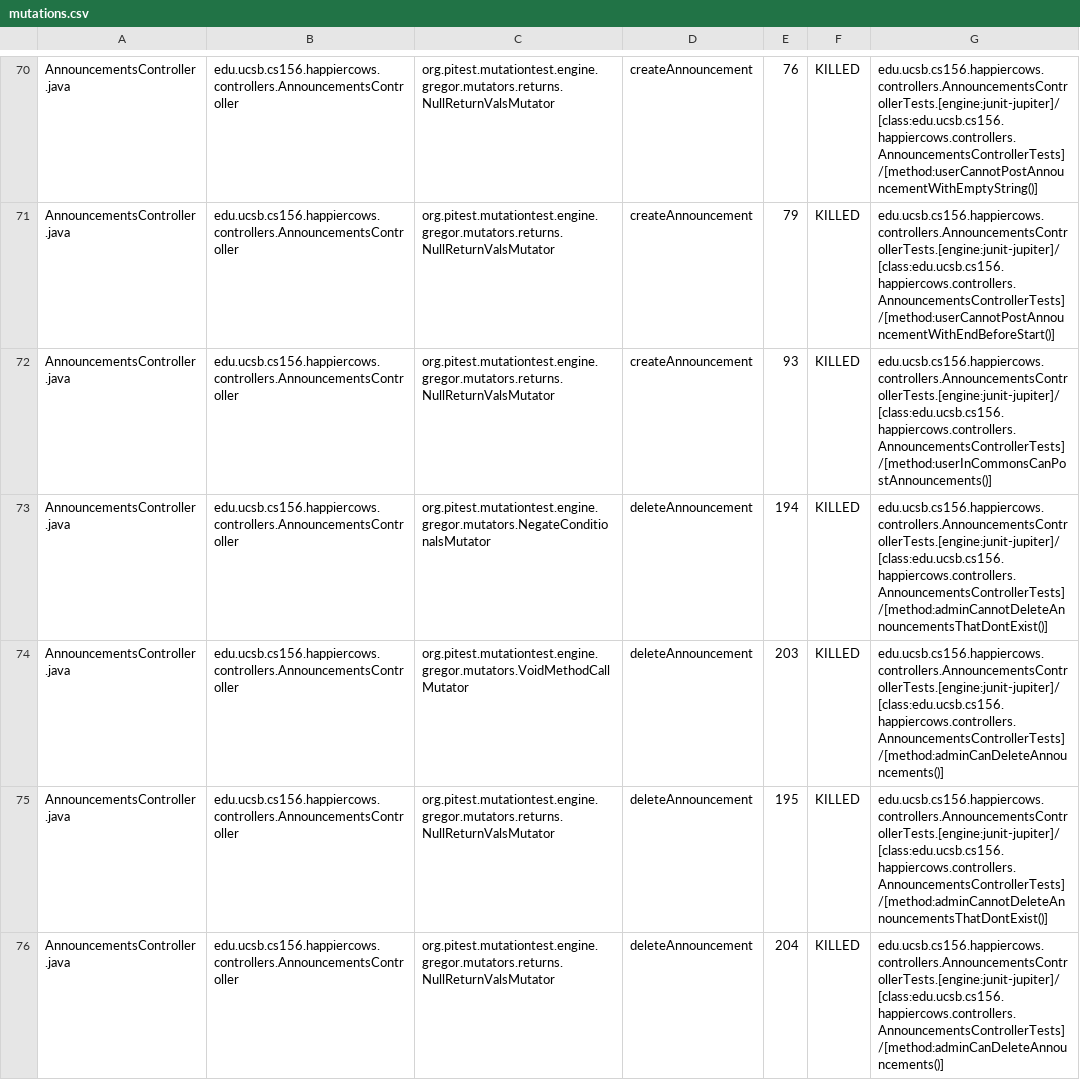
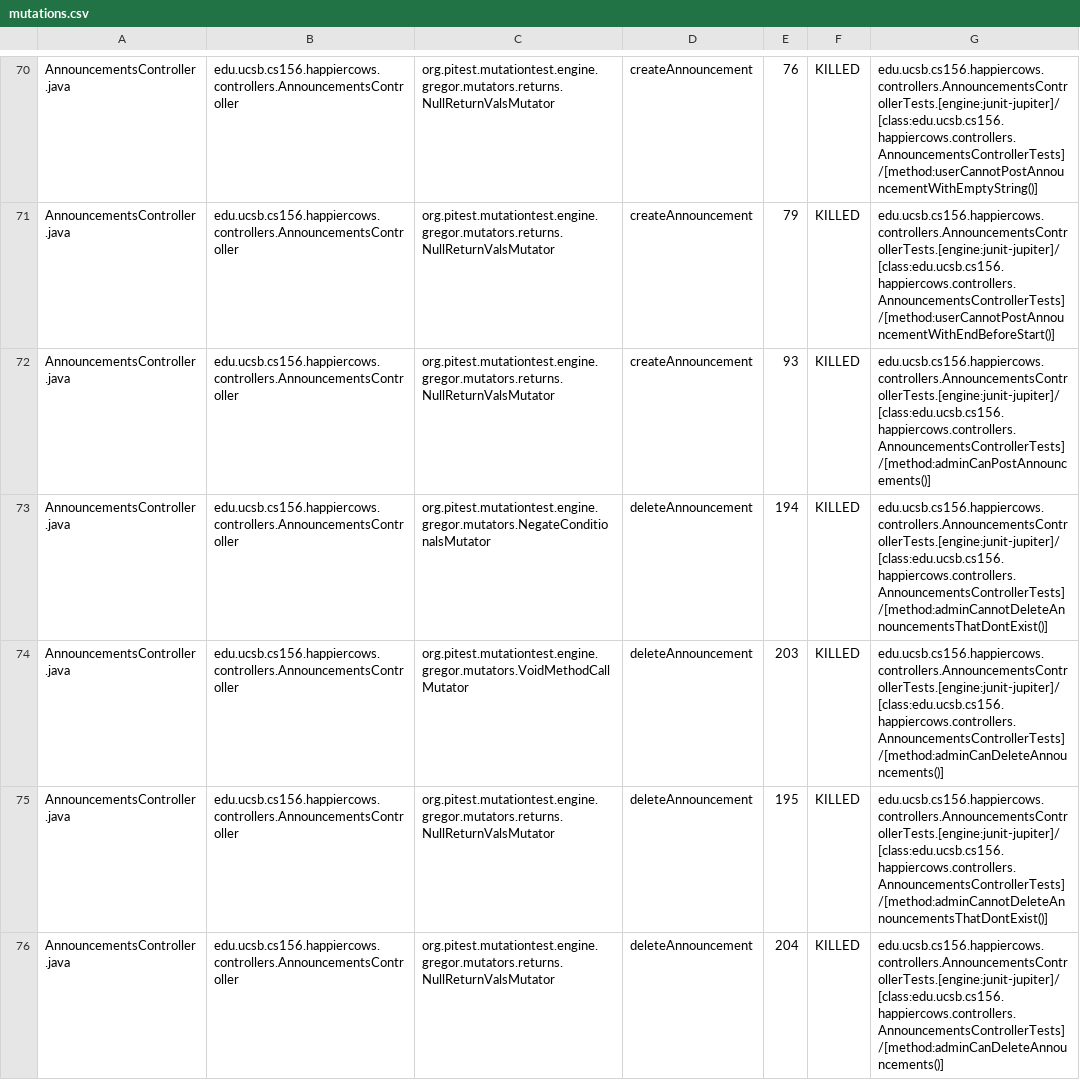
Before and after one commit to ucsb-cs156-s26/proj-happycows-s26-15, a CSV file: prs/54/pitest/mutations.csv, drawn as a sheet; only a part is shown, gaps mark what is left out; the diff covers the shown part only.

Commit message:
Deploying to gh-pages from @ ucsb-cs156-s26/proj-happycows-s26-15@8cdc2d508693bea101733bfbcf1e9edded527be4 🚀

```diff
--- a/prs/54/pitest/mutations.csv
+++ b/prs/54/pitest/mutations.csv
@@ -71,3 +71,3 @@ AnnouncementsController.java,edu.ucsb.cs156.happiercows.controllers.Announcement
 AnnouncementsController.java,edu.ucsb.cs156.happiercows.controllers.AnnouncementsController,org.pitest.mutationtest.engine.gregor.mutators.returns.NullReturnValsMutator,createAnnouncement,79,KILLED,edu.ucsb.cs156.happiercows.controllers.AnnouncementsControllerTests.[engine:junit-jupiter]/[class:edu.ucsb.cs156.happiercows.controllers.AnnouncementsControllerTests]/[method:userCannotPostAnnouncementWithEndBeforeStart()]
-AnnouncementsController.java,edu.ucsb.cs156.happiercows.controllers.AnnouncementsController,org.pitest.mutationtest.engine.gregor.mutators.returns.NullReturnValsMutator,createAnnouncement,93,KILLED,edu.ucsb.cs156.happiercows.controllers.AnnouncementsControllerTests.[engine:junit-jupiter]/[class:edu.ucsb.cs156.happiercows.controllers.AnnouncementsControllerTests]/[method:userInCommonsCanPostAnnouncements()]
+AnnouncementsController.java,edu.ucsb.cs156.happiercows.controllers.AnnouncementsController,org.pitest.mutationtest.engine.gregor.mutators.returns.NullReturnValsMutator,createAnnouncement,93,KILLED,edu.ucsb.cs156.happiercows.controllers.AnnouncementsControllerTests.[engine:junit-jupiter]/[class:edu.ucsb.cs156.happiercows.controllers.AnnouncementsControllerTests]/[method:adminCanPostAnnouncements()]
 AnnouncementsController.java,edu.ucsb.cs156.happiercows.controllers.AnnouncementsController,org.pitest.mutationtest.engine.gregor.mutators.NegateConditionalsMutator,deleteAnnouncement,194,KILLED,edu.ucsb.cs156.happiercows.controllers.AnnouncementsControllerTests.[engine:junit-jupiter]/[class:edu.ucsb.cs156.happiercows.controllers.AnnouncementsControllerTests]/[method:adminCannotDeleteAnnouncementsThatDontExist()]
```
Also changed, not shown: 1 added row, 1 removed row and 37 edited cells elsewhere in this file, 53 other files.
